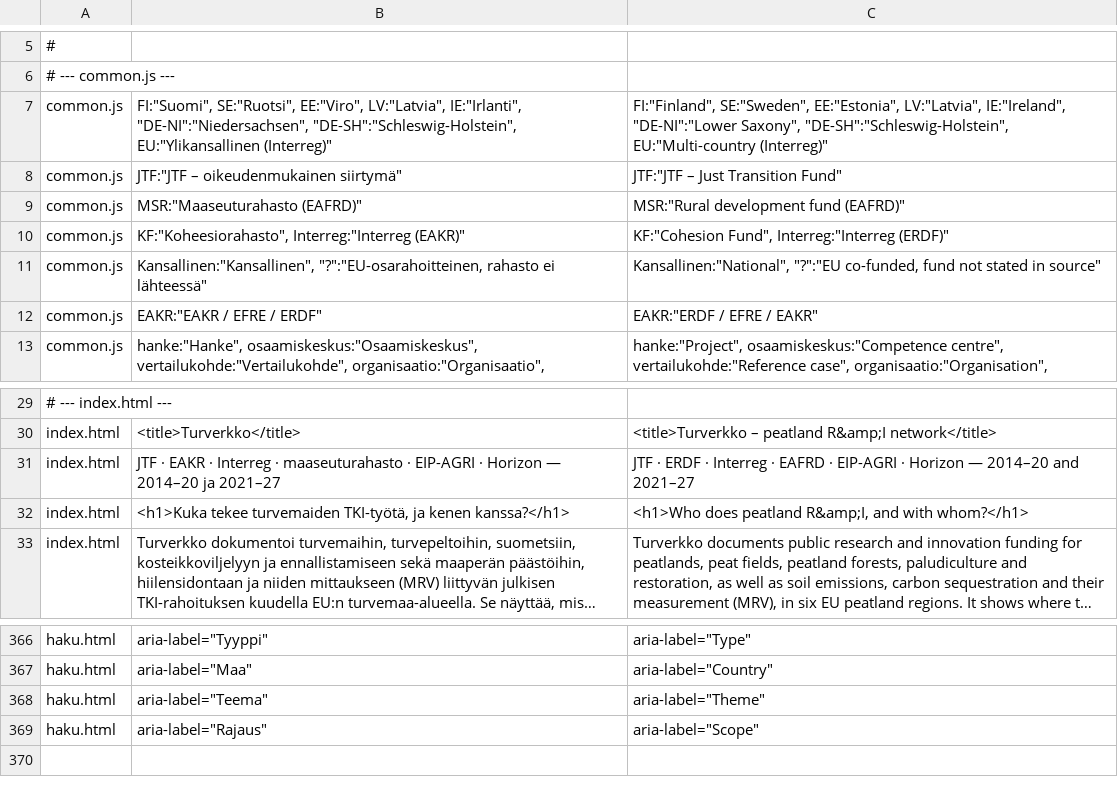
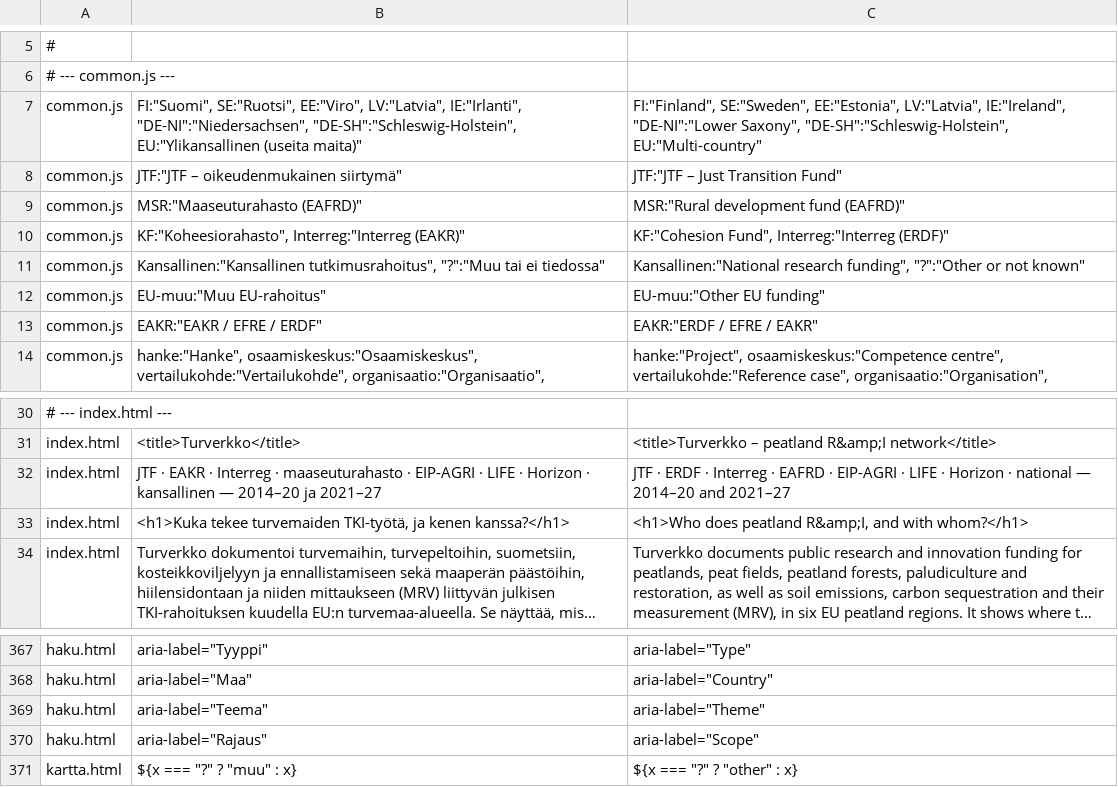
Before and after one commit to joriim/Turverkko, a TSV file: site/i18n/en.tsv, drawn as a sheet; only a part is shown, gaps mark what is left out; long unchanged cells end in …; addresses are those after the commit; the diff names each change by its address in the sheet, - before the commit and + after, or states it on an @@ line.

```diff
--- a/site/i18n/en.tsv
+++ b/site/i18n/en.tsv
-B7: …"DE-SH":"Schleswig-Holstein", EU:"Ylikansallinen (Interreg)"
+B7: …"DE-SH":"Schleswig-Holstein", EU:"Ylikansallinen (useita maita)"
-C7: …Saxony", "DE-SH":"Schleswig-Holstein", EU:"Multi-country (Interreg)"
+C7: …Saxony", "DE-SH":"Schleswig-Holstein", EU:"Multi-country"
-B11: Kansallinen:"Kansallinen", "?":"EU-osarahoitteinen, rahasto ei lähteessä"
+B11: Kansallinen:"Kansallinen tutkimusrahoitus", "?":"Muu tai ei tiedossa"
-C11: Kansallinen:"National", "?":"EU co-funded, fund not stated in source"
+C11: Kansallinen:"National research funding", "?":"Other or not known"
+row 12: common.js | EU-muu:"Muu EU-rahoitus" | EU-muu:"Other EU funding"
-B32: …EIP-AGRI · Horizon — 2014–20…
+B32: …EIP-AGRI · LIFE · Horizon · kansallinen — 2014–20…
-C32: …EIP-AGRI · Horizon — 2014–20…
+C32: …EIP-AGRI · LIFE · Horizon · national — 2014–20…
+row 371: kartta.html | ${x === "?" ? "muu" : x} | ${x === "?" ? "other" : x}
```
Also changed, not shown: analysis/herkkyys.csv, analysis/kattavuus.csv, 49 other files.
